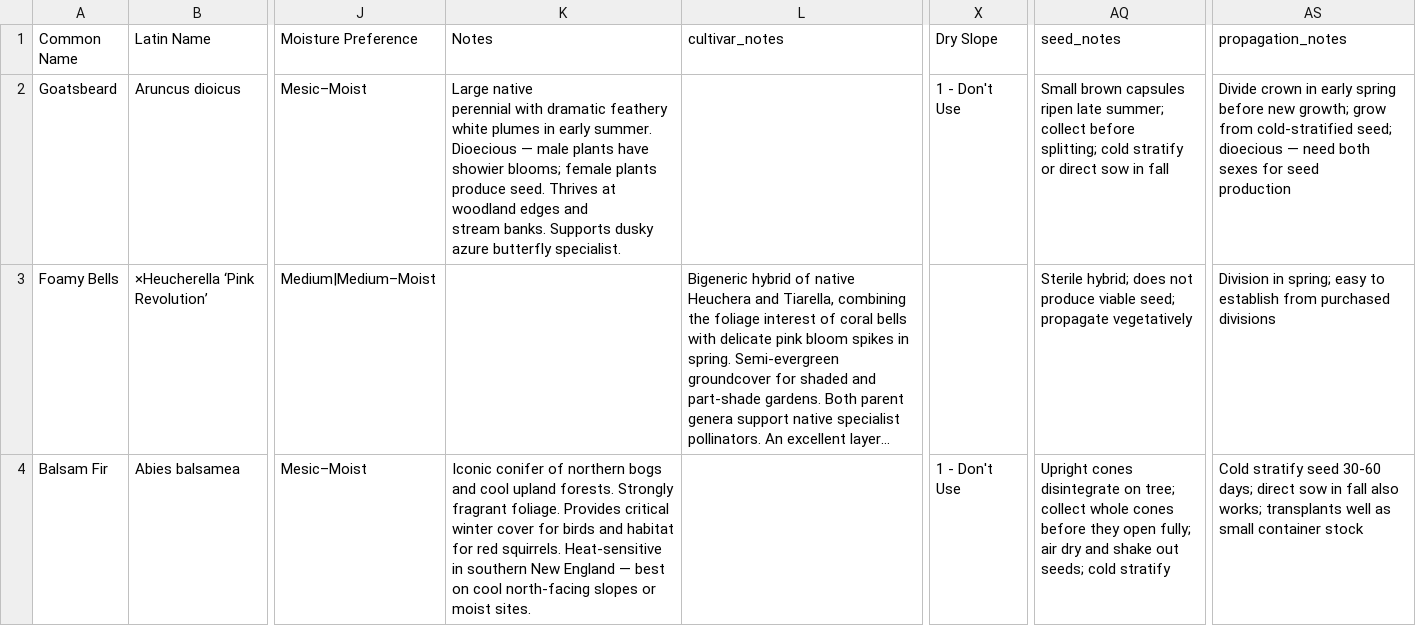
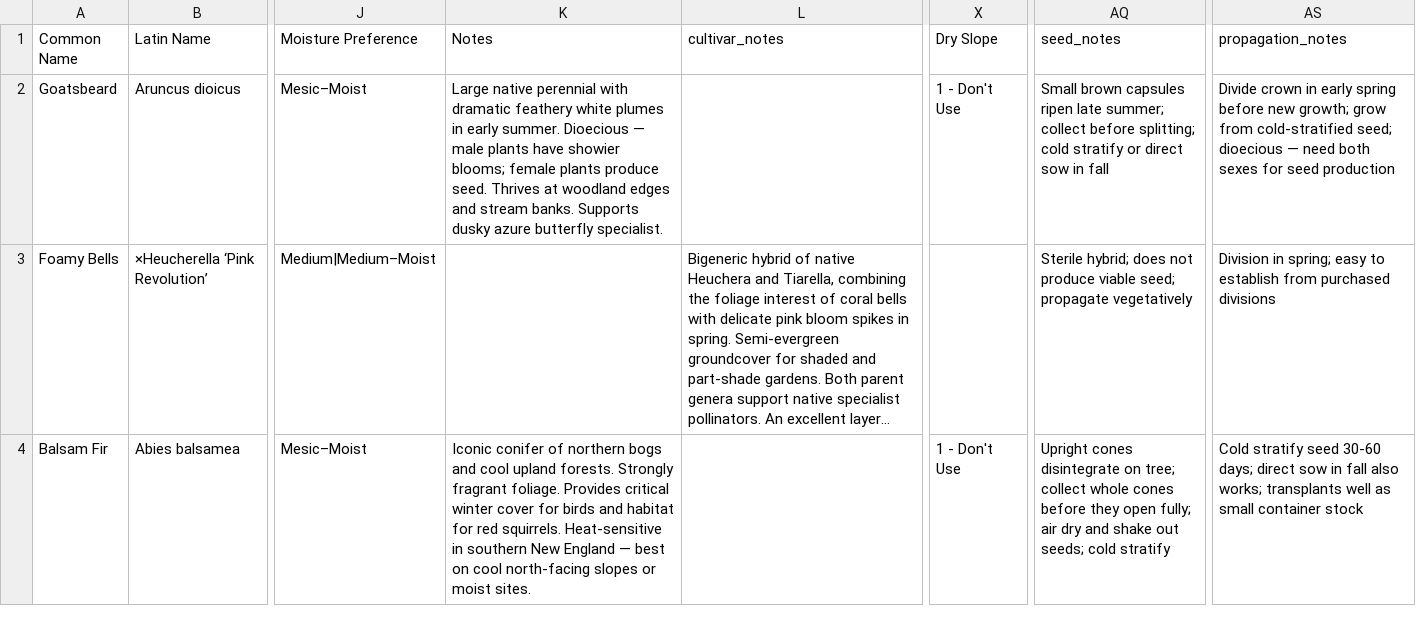
Before and after one commit to rsummmmers/plant-finder, a CSV file: dev/plants.csv, drawn as a sheet; only a part is shown, gaps mark what is left out; long unchanged cells end in …; ↵ is a line break in a cell; the diff names each change by its address in the sheet, - before the commit and + after, or states it on an @@ line.

Commit message:
Update plants.csv

```diff
--- a/dev/plants.csv
+++ b/dev/plants.csv
-K2 (Notes): …butterfly specialist.
+K2 (Notes): …butterfly specialist.
-X2 (Dry Slope): 1 - Don't ↵ Use
+X2 (Dry Slope): 1 - Don't Use
-AQ2 (seed_notes): …in fall
+AQ2 (seed_notes): …in fall
-AS2 (propagation_notes): …seed ↵ production
+AS2 (propagation_notes): …seed production
```
